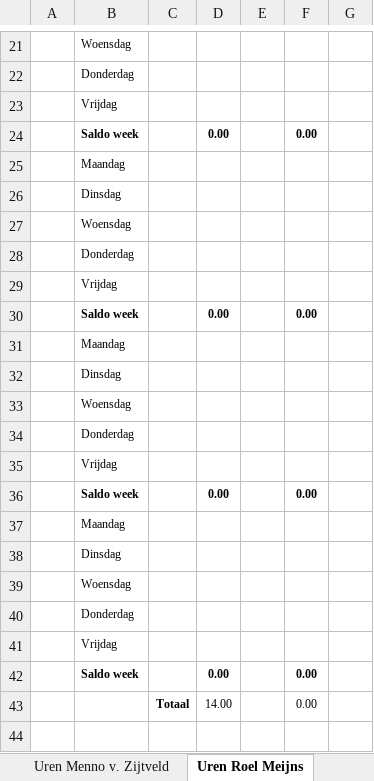
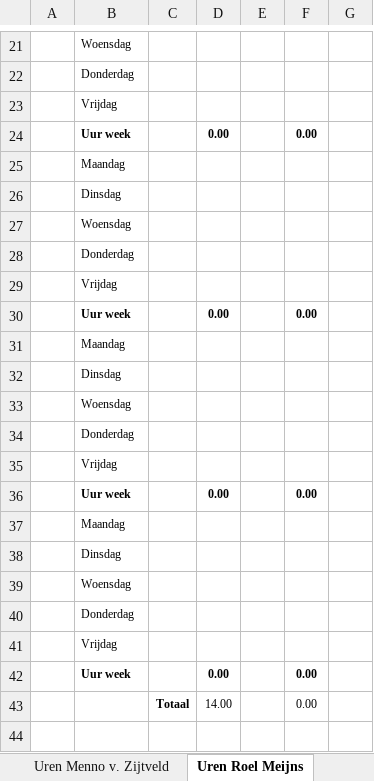
Before and after one commit to Wijkertoren/Wijkertoren-docs, an Excel workbook: Uren Verantwoording/Uren Verantwoording.xlsx, sheet Uren Roel Meijns, drawn as a sheet; only a part is shown, gaps mark what is left out; values as stored, in another font and other column widths than the file's, no borders; the diff names each change by its address in the sheet, - before the commit and + after, or states it on an @@ line.

Commit message:
Paar dingetjes gefixt in Uren verantwoording

```diff
--- a/Uren Verantwoording/Uren Verantwoording.xlsx (sheet Uren Roel Meijns)
+++ b/Uren Verantwoording/Uren Verantwoording.xlsx (sheet Uren Roel Meijns)
-B24: Saldo week
+B24: Uur week
-B30: Saldo week
+B30: Uur week
-B36: Saldo week
+B36: Uur week
-B42: Saldo week
+B42: Uur week
```
Also changed, not shown: sheet Uren Menno v. Zijtveld, sheet Uren Jeffrey Meyer, sheet Uren Jorrit Verheul.
